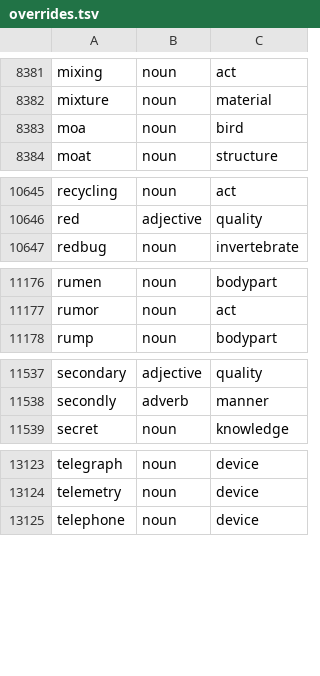
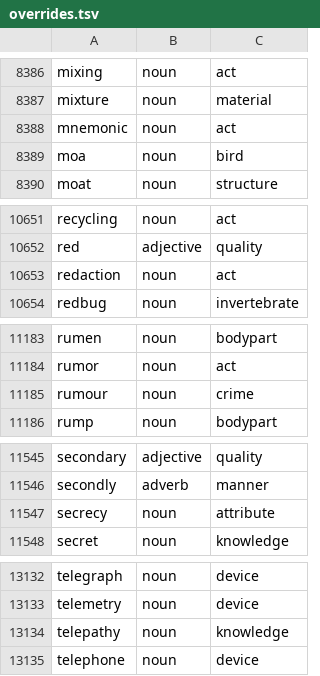
Before and after one commit to oneisnotprime/LastWord, a TSV file: data/overrides.tsv, drawn as a sheet; only a part is shown, gaps mark what is left out; the diff covers the shown part only.

```diff
--- a/data/overrides.tsv
+++ b/data/overrides.tsv
@@ -8382,2 +8387,3 @@ mixing	noun	act
 mixture	noun	material
+mnemonic	noun	act
 moa	noun	bird
@@ -10646,2 +10652,3 @@ recycling	noun	act
 red	adjective	quality
+redaction	noun	act
 redbug	noun	invertebrate
@@ -11177,2 +11184,3 @@ rumen	noun	bodypart
 rumor	noun	act
+rumour	noun	crime
 rump	noun	bodypart
@@ -11538,2 +11546,3 @@ secondary	adjective	quality
 secondly	adverb	manner
+secrecy	noun	attribute
 secret	noun	knowledge
@@ -13124,2 +13133,3 @@ telegraph	noun	device
 telemetry	noun	device
+telepathy	noun	knowledge
 telephone	noun	device
```
Also changed, not shown: 5 added rows and 2 edited cells elsewhere in this file, data/inert.tsv, data/watchlist.tsv, 36 other files.
